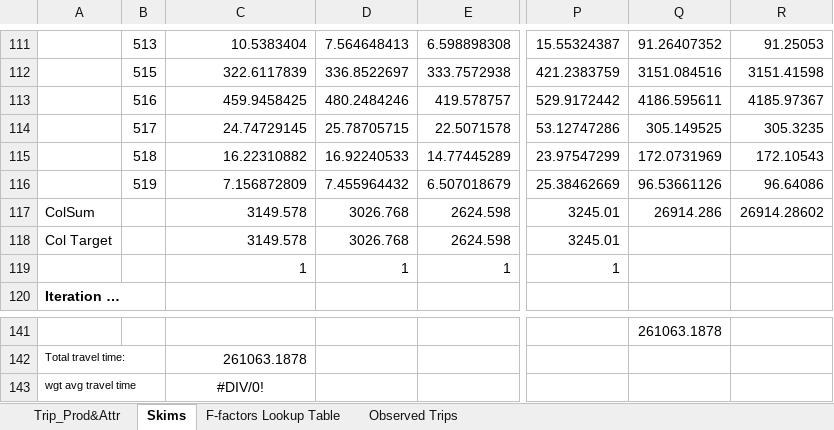
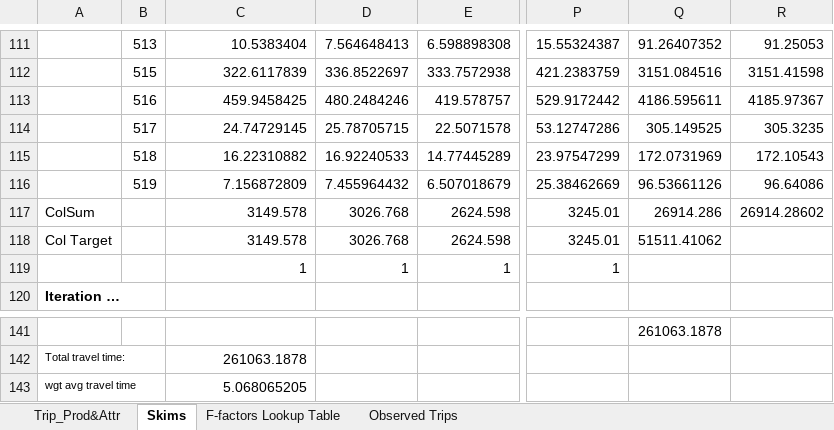
Before and after one commit to saashimi/USP_587, an Excel workbook: HW3_trip_distribution.xlsx, sheet Skims, drawn as a sheet; only a part is shown, gaps mark what is left out; values as stored, in another font and other column widths than the file's, no borders; the diff names each change by its address in the sheet, - before the commit and + after, or states it on an @@ line.

Commit message:
update all

```diff
--- a/HW3_trip_distribution.xlsx (sheet Skims)
+++ b/HW3_trip_distribution.xlsx (sheet Skims)
-Q118: (empty)
+Q118: 51511.41062
-C143: #DIV/0!
+C143: 5.068065205
-C143 alignment: center
+C143 alignment: right
```
Also changed, not shown: charts or pictures.
